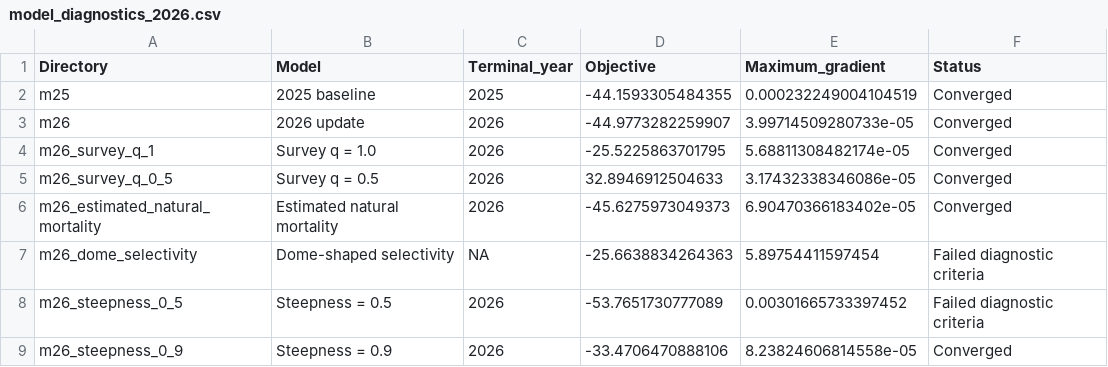
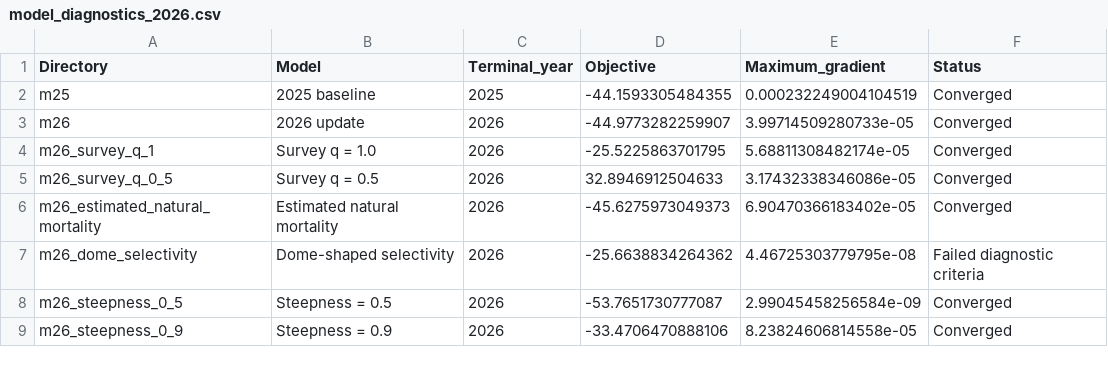
Before and after one commit to jimianelli/NamibianHake, a CSV file: reports/model_diagnostics_2026.csv, drawn as a sheet.

```diff
--- a/reports/model_diagnostics_2026.csv
+++ b/reports/model_diagnostics_2026.csv
@@ -6,4 +6,4 @@
 "m26_estimated_natural_mortality","Estimated natural mortality",2026,-45.6275973049373,6.90470366183402e-05,"Converged"
-"m26_dome_selectivity","Dome-shaped selectivity",NA,-25.6638834264363,5.89754411597454,"Failed diagnostic criteria"
-"m26_steepness_0_5","Steepness = 0.5",2026,-53.7651730777089,0.00301665733397452,"Failed diagnostic criteria"
+"m26_dome_selectivity","Dome-shaped selectivity",2026,-25.6638834264362,4.46725303779795e-08,"Failed diagnostic criteria"
+"m26_steepness_0_5","Steepness = 0.5",2026,-53.7651730777087,2.99045458256584e-09,"Converged"
 "m26_steepness_0_9","Steepness = 0.9",2026,-33.4706470888106,8.23824606814558e-05,"Converged"
```
Also changed, not shown: mods/m26_steepness_0_5/nh_out.csv, reports/key_results_2026.csv, 6 other files.
